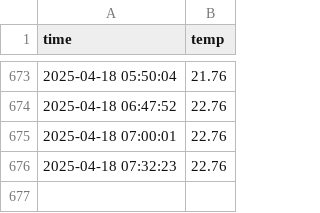
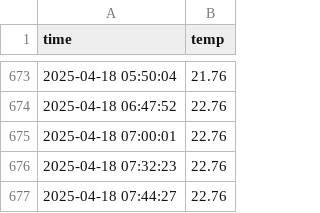
Before and after one commit to nandeaa3/seoul_weather_5m, a CSV file: seoul_weather.csv, drawn as a sheet; only a part is shown, gaps mark what is left out; the diff names each change by its address in the sheet, - before the commit and + after, or states it on an @@ line.

```diff
--- a/seoul_weather.csv
+++ b/seoul_weather.csv
+row 677: 2025-04-18 07:44:27 | 22.76
```
